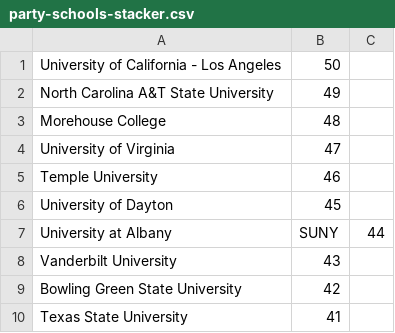
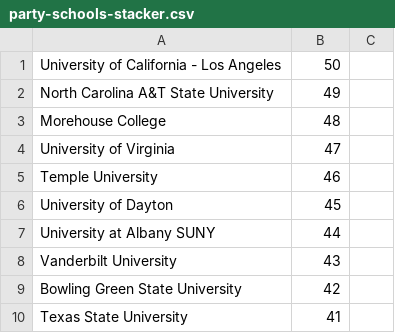
Before and after one commit to mick-starego/covid-data-analysis, a CSV file: data/party-schools-stacker.csv, drawn as a sheet; only a part is shown; removed rows and columns are numbered as before the commit, all else as after; the diff names each change by its address in the sheet, - before the commit and + after, or states it on an @@ line.

Commit message:
Update party-schools-stacker.csv

```diff
--- a/data/party-schools-stacker.csv
+++ b/data/party-schools-stacker.csv
-row 7: University at Albany | SUNY | 44
+row 7: University at Albany SUNY | 44
```
